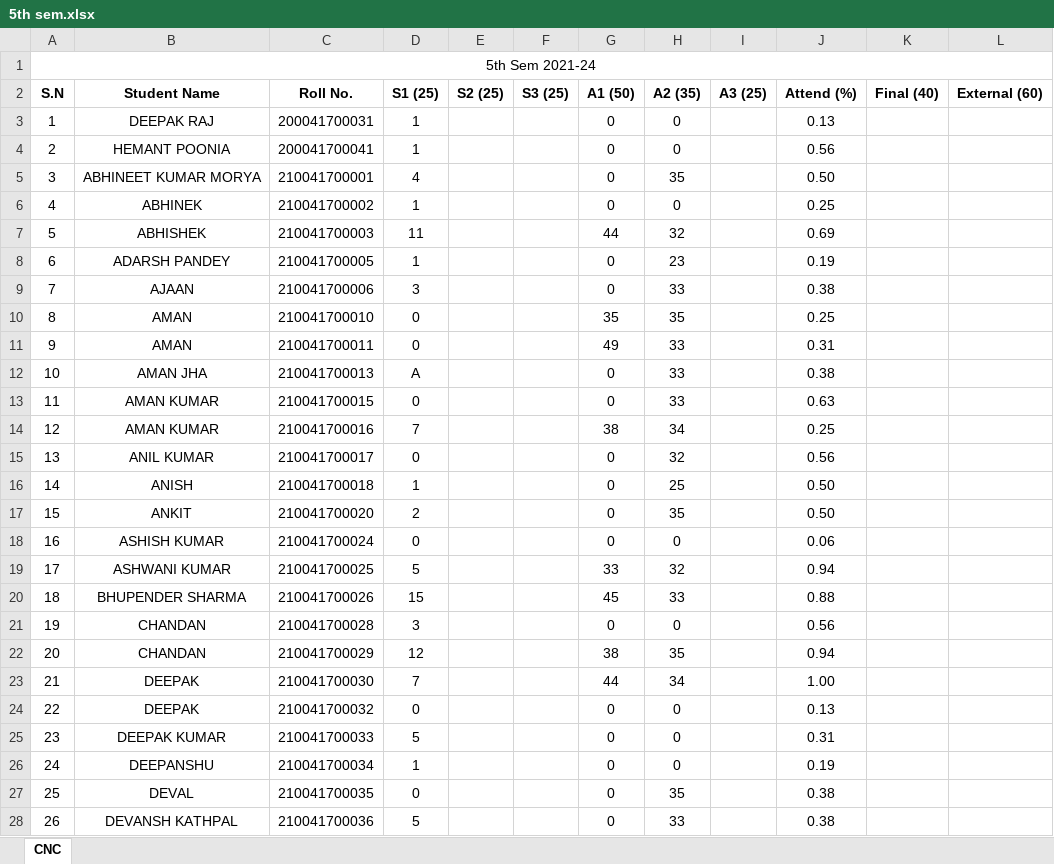
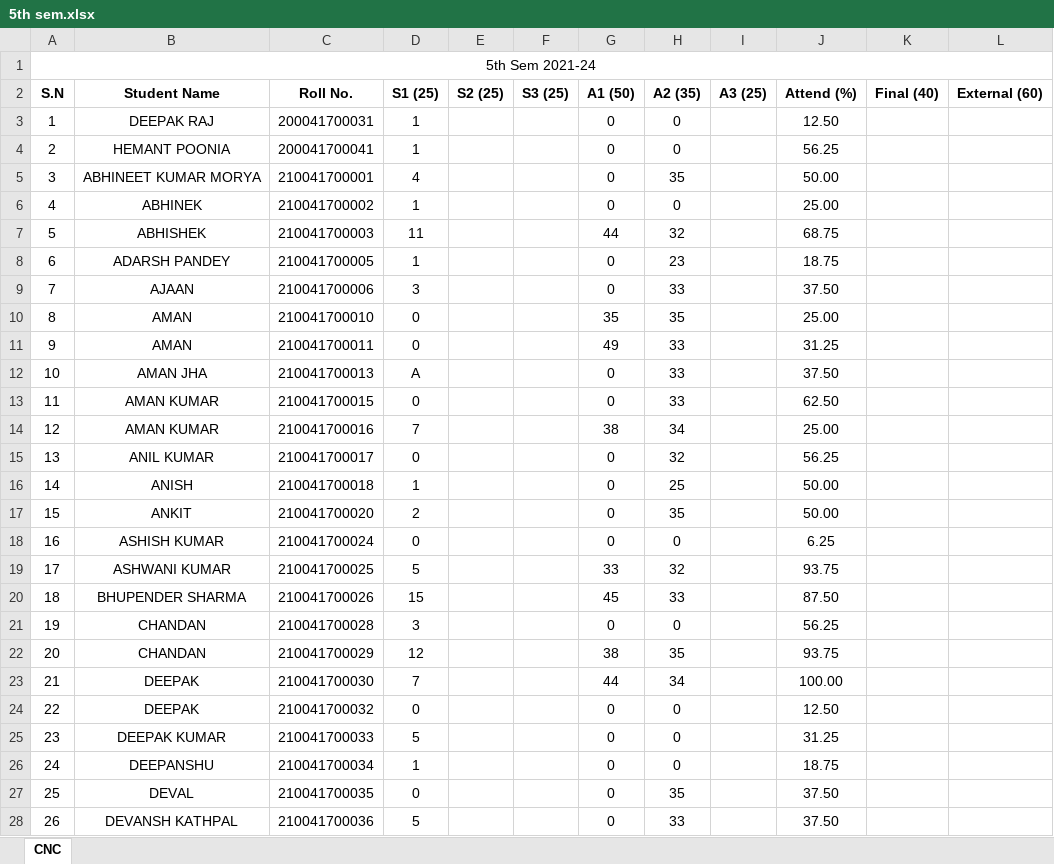
Before and after one commit to mechanicalcodingthunder/MechanicalCodingThunder.github.io, an Excel workbook: Upload/5th sem.xlsx, sheet CNC, drawn as a sheet; only a part is shown; values as stored, in another font and other column widths than the file's, no borders; conditional formats not drawn; the diff covers the shown part only; the diff names each change by its address in the sheet, - before the commit and + after, or states it on an @@ line.

Commit message:
Update 5th sem.xlsx

```diff
--- a/Upload/5th sem.xlsx (sheet CNC)
+++ b/Upload/5th sem.xlsx (sheet CNC)
-J3 (Attend (%)): 0.13
+J3 (Attend (%)): 12.50
-J4 (Attend (%)): 0.56
+J4 (Attend (%)): 56.25
-J5 (Attend (%)): 0.50
+J5 (Attend (%)): 50.00
-J6 (Attend (%)): 0.25
+J6 (Attend (%)): 25.00
-J7 (Attend (%)): 0.69
+J7 (Attend (%)): 68.75
-J8 (Attend (%)): 0.19
+J8 (Attend (%)): 18.75
-J9 (Attend (%)): 0.38
+J9 (Attend (%)): 37.50
-J10 (Attend (%)): 0.25
+J10 (Attend (%)): 25.00
-J11 (Attend (%)): 0.31
+J11 (Attend (%)): 31.25
-J12 (Attend (%)): 0.38
+J12 (Attend (%)): 37.50
-J13 (Attend (%)): 0.63
+J13 (Attend (%)): 62.50
-J14 (Attend (%)): 0.25
+J14 (Attend (%)): 25.00
-J15 (Attend (%)): 0.56
+J15 (Attend (%)): 56.25
-J16:J17 (Attend (%)): 0.50
+J16:J17 (Attend (%)): 50.00
-J18 (Attend (%)): 0.06
+J18 (Attend (%)): 6.25
-J19 (Attend (%)): 0.94
+J19 (Attend (%)): 93.75
-J20 (Attend (%)): 0.88
+J20 (Attend (%)): 87.50
-J21 (Attend (%)): 0.56
+J21 (Attend (%)): 56.25
-J22 (Attend (%)): 0.94
+J22 (Attend (%)): 93.75
-J23 (Attend (%)): 1.00
+J23 (Attend (%)): 100.00
-J24 (Attend (%)): 0.13
+J24 (Attend (%)): 12.50
-J25 (Attend (%)): 0.31
+J25 (Attend (%)): 31.25
-J26 (Attend (%)): 0.19
+J26 (Attend (%)): 18.75
-J27:J28 (Attend (%)): 0.38
+J27:J28 (Attend (%)): 37.50
```
Also changed, not shown: 84 edited cells elsewhere in this sheet.
